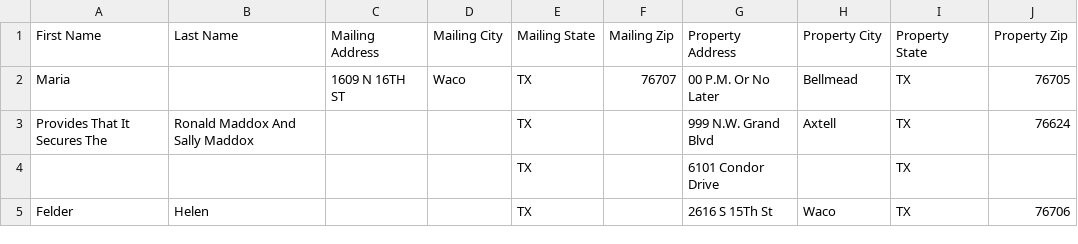
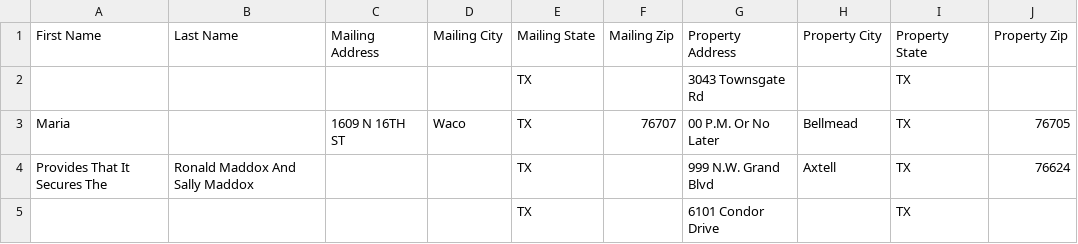
Before and after one commit to Sellmyhousefast247/McLennan-leads, a CSV file: data/skiptrace_export.csv, drawn as a sheet; only a part is shown; the shorter side is filled out with more unchanged rows.

```diff
--- a/data/skiptrace_export.csv
+++ b/data/skiptrace_export.csv
@@ -1,2 +1,3 @@
 First Name,Last Name,Mailing Address,Mailing City,Mailing State,Mailing Zip,Property Address,Property City,Property State,Property Zip
+,,,,TX,,3043 Townsgate Rd,,TX,
 Maria,,1609 N 16TH ST,Waco,TX,76707,00 P.M. Or No Later,Bellmead,TX,76705
```
Also changed, not shown: data/ghl_export.csv, 3 other files.
